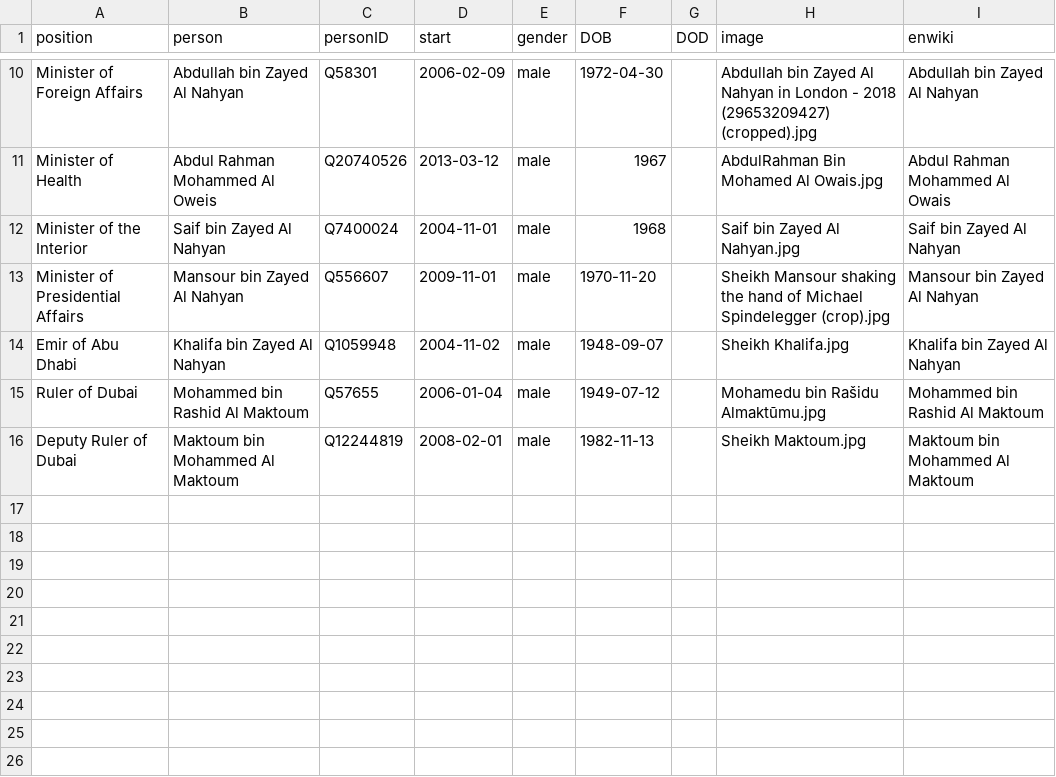
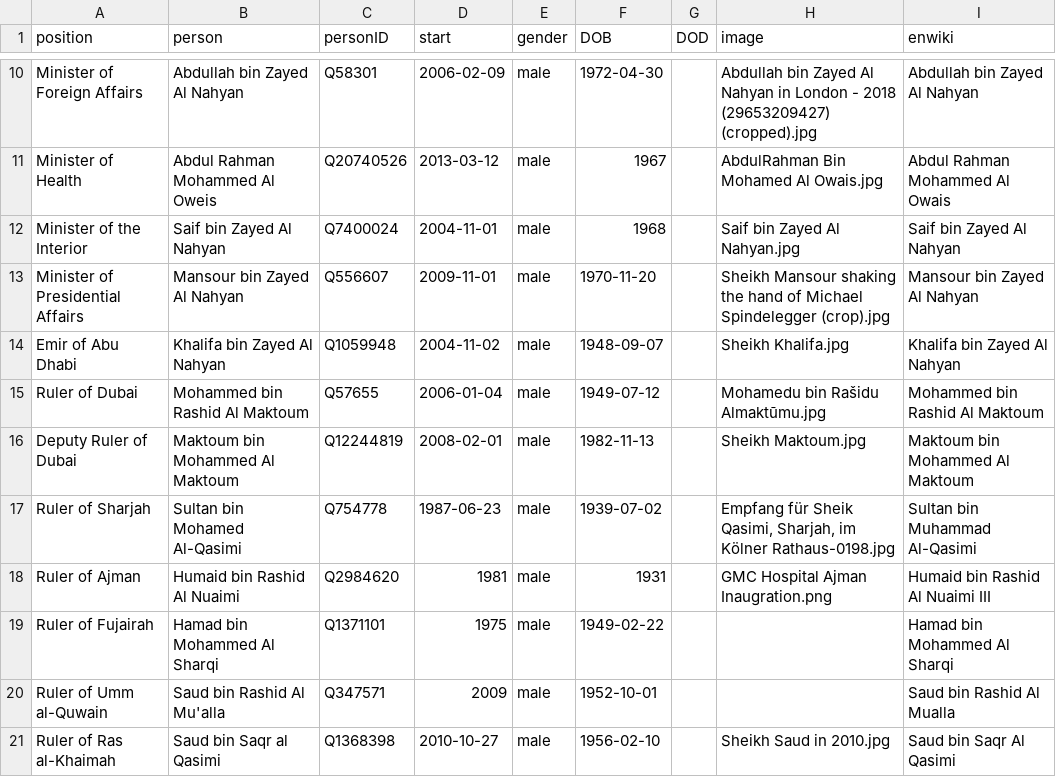
Before and after one commit to every-politician-scrapers/uae-ministers, a CSV file: html/current.csv, drawn as a sheet; only a part is shown, gaps mark what is left out; the diff names each change by its address in the sheet, - before the commit and + after, or states it on an @@ line.

```diff
--- a/html/current.csv
+++ b/html/current.csv
+row 17: Ruler of Sharjah | Sultan bin Mohamed Al-Qasimi | Q754778 | 1987-06-23 | male | 1939-07-02 |  | Empfang für Sheik Qasimi, Sharjah, im Kölner Rathaus-0198.jpg | Sultan bin Muhammad Al-Qasimi
+row 18: Ruler of Ajman | Humaid bin Rashid Al Nuaimi | Q2984620 | 1981 | male | 1931 |  | GMC Hospital Ajman Inaugration.png | Humaid bin Rashid Al Nuaimi III
+row 19: Ruler of Fujairah | Hamad bin Mohammed Al Sharqi | Q1371101 | 1975 | male | 1949-02-22 |  |  | Hamad bin Mohammed Al Sharqi
+row 20: Ruler of Umm al-Quwain | Saud bin Rashid Al Mu'alla | Q347571 | 2009 | male | 1952-10-01 |  |  | Saud bin Rashid Al Mualla
+row 21: Ruler of Ras al-Khaimah | Saud bin Saqr al Qasimi | Q1368398 | 2010-10-27 | male | 1956-02-10 |  | Sheikh Saud in 2010.jpg | Saud bin Saqr Al Qasimi
```
Also changed, not shown: html/holders21.csv, html/positions.csv, 1 other file.
